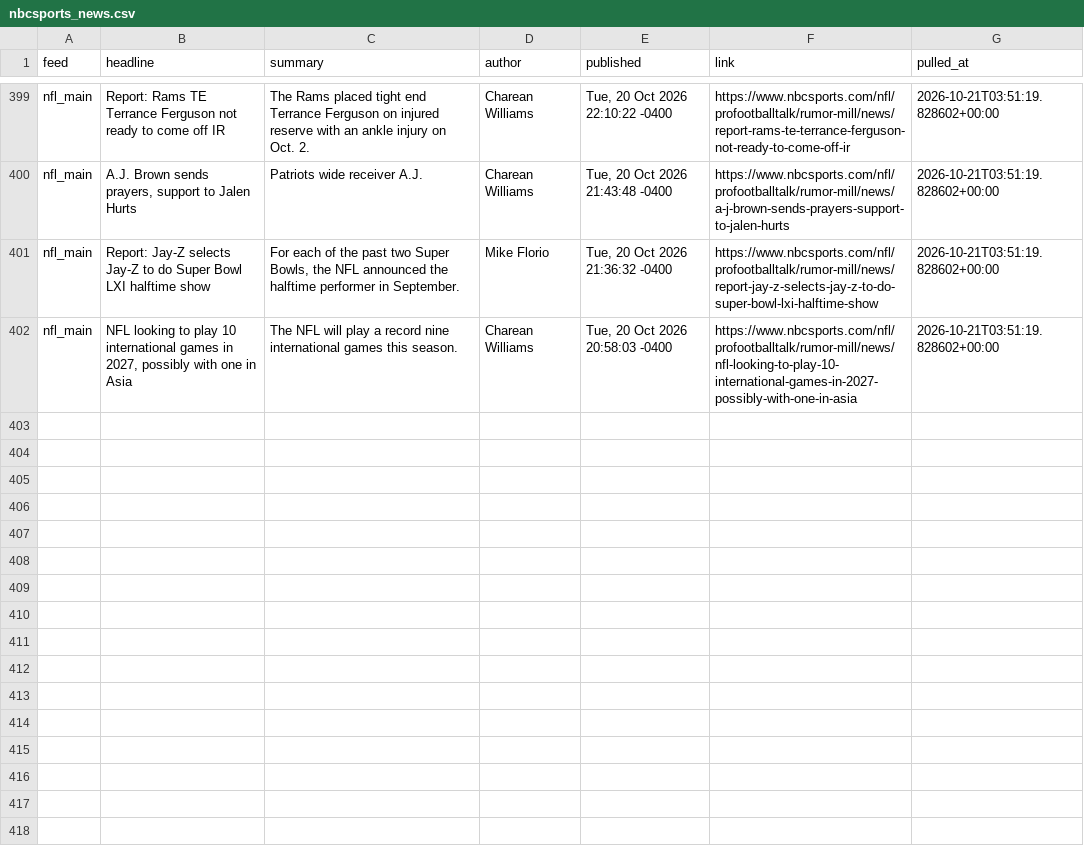
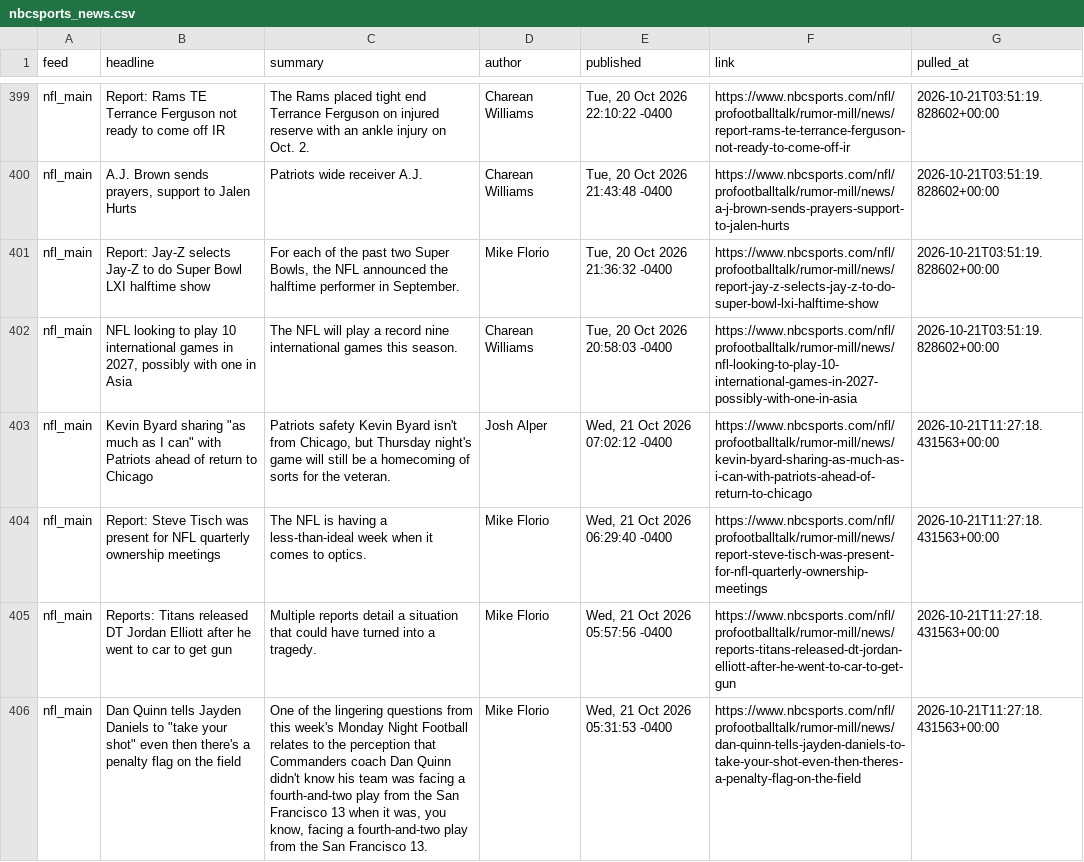
Before and after one commit to alexanderseaney-sketch/ParlayModel, a CSV file: data/raw/nbcsports_news.csv, drawn as a sheet; only a part is shown, gaps mark what is left out; the diff names each change by its address in the sheet, - before the commit and + after, or states it on an @@ line.

```diff
--- a/data/raw/nbcsports_news.csv
+++ b/data/raw/nbcsports_news.csv
+row 403: nfl_main | Kevin Byard sharing "as much as I can" with Patriots ahead of return to Chicago | Patriots safety Kevin Byard isn't from Chicago, but Thursday night's game will still be a homecoming of sorts for the veteran. | Josh Alper | Wed, 21 Oct 2026 07:02:12 -0400 | https://www.nbcsports.com/nfl/profootballtalk/rumor-mill/news/kevin-byard-sharing-as-much-as-i-can-with-patriots-ahead-of-return-to-chicago | 2026-10-21T11:27:18.431563+00:00
+row 404: nfl_main | Report: Steve Tisch was present for NFL quarterly ownership meetings | The NFL is having a less-than-ideal week when it comes to optics. | Mike Florio | Wed, 21 Oct 2026 06:29:40 -0400 | https://www.nbcsports.com/nfl/profootballtalk/rumor-mill/news/report-steve-tisch-was-present-for-nfl-quarterly-ownership-meetings | 2026-10-21T11:27:18.431563+00:00
+row 405: nfl_main | Reports: Titans released DT Jordan Elliott after he went to car to get gun | Multiple reports detail a situation that could have turned into a tragedy. | Mike Florio | Wed, 21 Oct 2026 05:57:56 -0400 | https://www.nbcsports.com/nfl/profootballtalk/rumor-mill/news/reports-titans-released-dt-jordan-elliott-after-he-went-to-car-to-get-gun | 2026-10-21T11:27:18.431563+00:00
+row 406: nfl_main | Dan Quinn tells Jayden Daniels to "take your shot" even then there's a penalty flag on the field | One of the lingering questions from this week's Monday Night Football relates to the perception that Commanders coach Dan Quinn didn't know his team was facing a fourth-and-two play from the San Francisco 13 when it was, you know, facing a fourth-and-two play from the San Francisco 13. | Mike Florio | Wed, 21 Oct 2026 05:31:53 -0400 | https://www.nbcsports.com/nfl/profootballtalk/rumor-mill/news/dan-quinn-tells-jayden-daniels-to-take-your-shot-even-then-theres-a-penalty-flag-on-the-field | 2026-10-21T11:27:18.431563+00:00
```
Also changed, not shown: data/raw/nfl_rosters.csv, data/raw/spotrac_contracts.csv, 16 other files.
